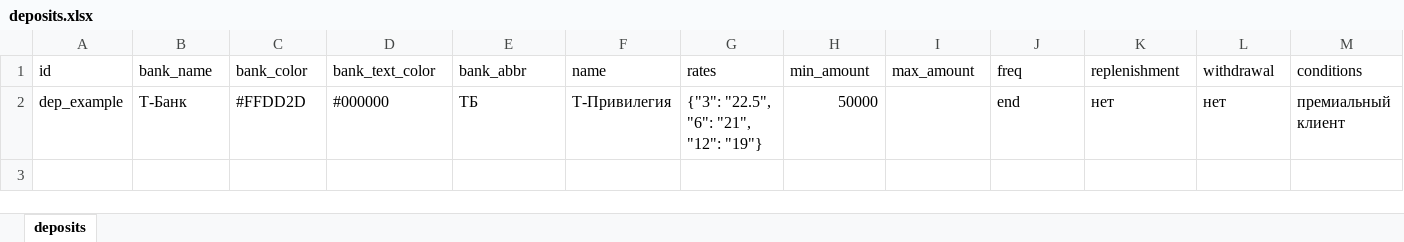
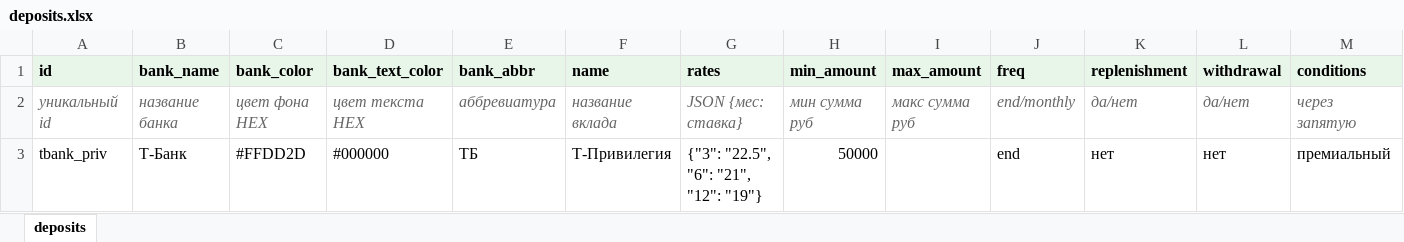
Before and after one commit to Kopilka-main/smartspend-backend, an Excel workbook: src/app/static/templates/deposits.xlsx, sheet deposits, drawn as a sheet; only a part is shown; values as stored, in another font and other column widths than the file's, no borders; addresses are those after the commit; rows hold the shown columns only; the diff covers the shown part only; the diff names each change by its address in the sheet, - before the commit and + after, or states it on an @@ line.

```diff
--- a/src/app/static/templates/deposits.xlsx (sheet deposits)
+++ b/src/app/static/templates/deposits.xlsx (sheet deposits)
@@ A1:M1 fill: none → #E8F5E9, bold: off → on @@
+row 2: уникальный id | название банка | цвет фона HEX | цвет текста HEX | аббревиатура | название вклада | JSON {мес: ставка} | мин сумма руб | макс сумма руб | end/monthly | да/нет | да/нет | через запятую
-A3 (id): dep_example
+A3 (id): tbank_priv
-M3 (conditions): премиальный клиент
+M3 (conditions): премиальный
```
Also changed, not shown: cell formats elsewhere in this sheet, src/app/static/templates/cards.xlsx, src/app/static/templates/companies.xlsx, 1 other file.
